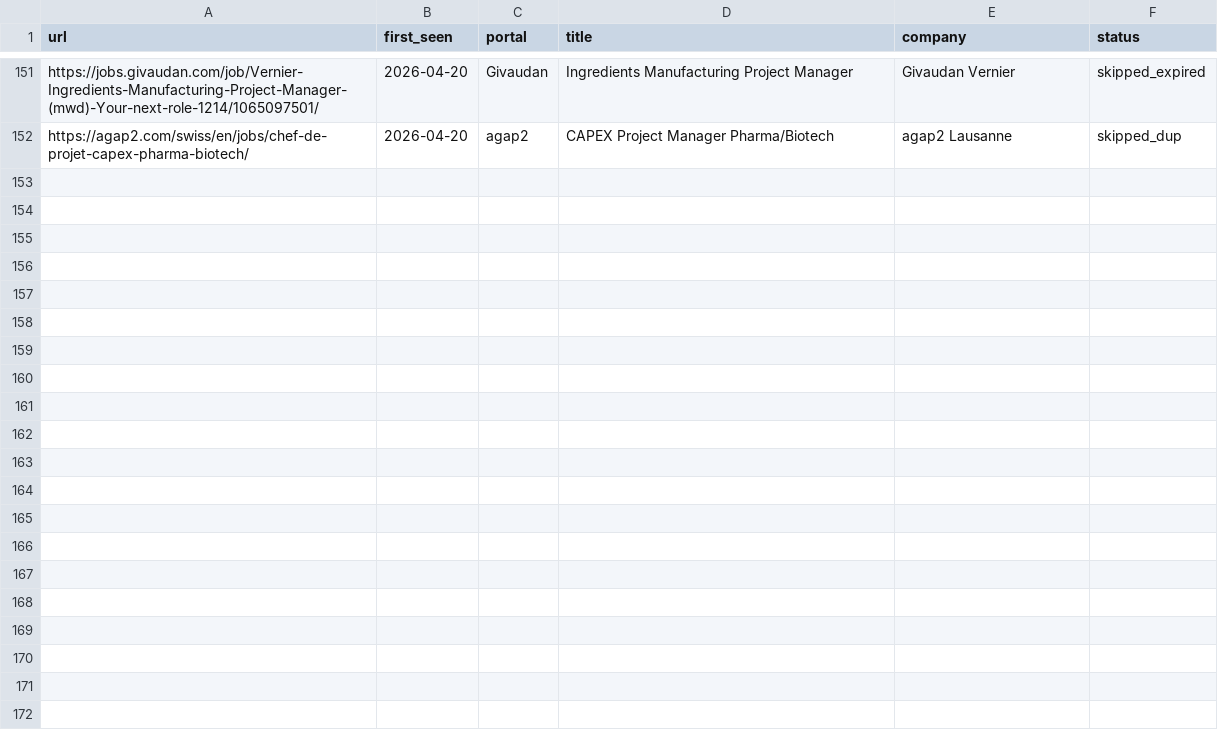
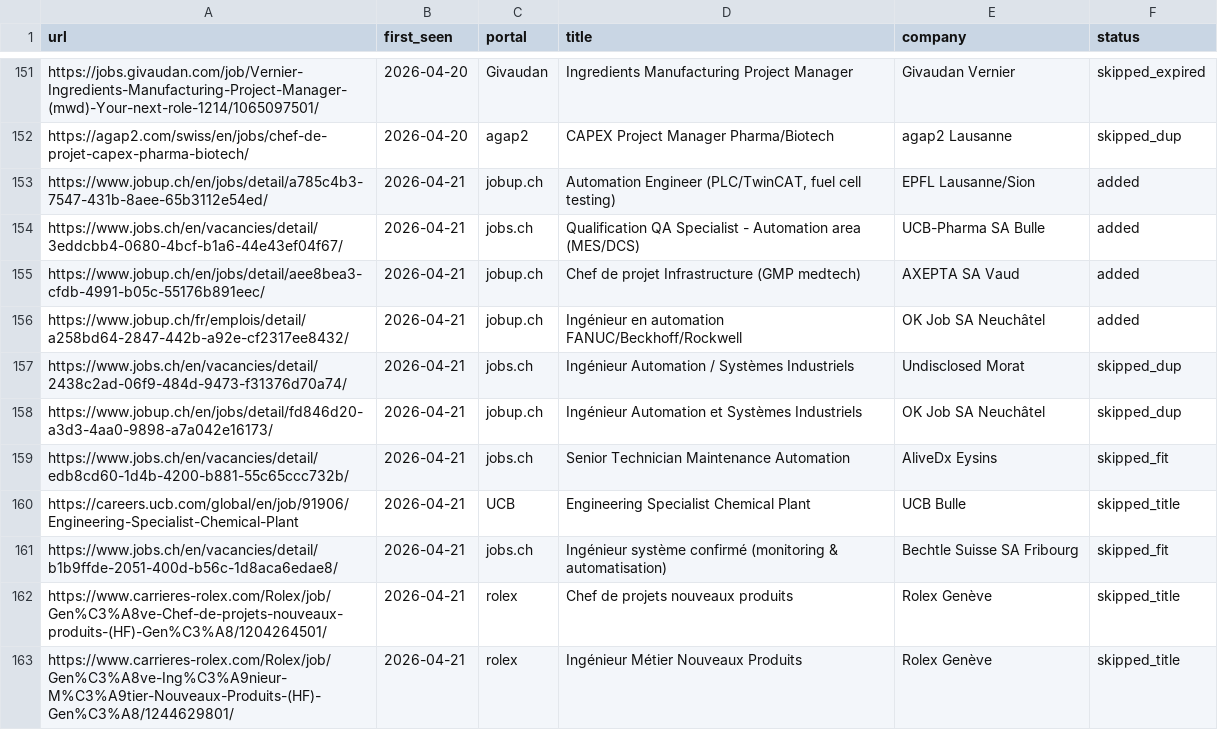
Before and after one commit to vandervan0001/career-ops, a TSV file: data/scan-history.tsv, drawn as a sheet; only a part is shown, gaps mark what is left out; the diff names each change by its address in the sheet, - before the commit and + after, or states it on an @@ line.

```diff
--- a/data/scan-history.tsv
+++ b/data/scan-history.tsv
+row 153: https://www.jobup.ch/en/jobs/detail/a785c4b3-7547-431b-8aee-65b3112e54ed/ | 2026-04-21 | jobup.ch | Automation Engineer (PLC/TwinCAT, fuel cell testing) | EPFL Lausanne/Sion | added
+row 154: https://www.jobs.ch/en/vacancies/detail/3eddcbb4-0680-4bcf-b1a6-44e43ef04f67/ | 2026-04-21 | jobs.ch | Qualification QA Specialist - Automation area (MES/DCS) | UCB-Pharma SA Bulle | added
+row 155: https://www.jobup.ch/en/jobs/detail/aee8bea3-cfdb-4991-b05c-55176b891eec/ | 2026-04-21 | jobup.ch | Chef de projet Infrastructure (GMP medtech) | AXEPTA SA Vaud | added
+row 156: https://www.jobup.ch/fr/emplois/detail/a258bd64-2847-442b-a92e-cf2317ee8432/ | 2026-04-21 | jobup.ch | Ingénieur en automation FANUC/Beckhoff/Rockwell | OK Job SA Neuchâtel | added
+row 157: https://www.jobs.ch/en/vacancies/detail/2438c2ad-06f9-484d-9473-f31376d70a74/ | 2026-04-21 | jobs.ch | Ingénieur Automation / Systèmes Industriels | Undisclosed Morat | skipped_dup
+row 158: https://www.jobup.ch/en/jobs/detail/fd846d20-a3d3-4aa0-9898-a7a042e16173/ | 2026-04-21 | jobup.ch | Ingénieur Automation et Systèmes Industriels | OK Job SA Neuchâtel | skipped_dup
+row 159: https://www.jobs.ch/en/vacancies/detail/edb8cd60-1d4b-4200-b881-55c65ccc732b/ | 2026-04-21 | jobs.ch | Senior Technician Maintenance Automation | AliveDx Eysins | skipped_fit
+row 160: https://careers.ucb.com/global/en/job/91906/Engineering-Specialist-Chemical-Plant | 2026-04-21 | UCB | Engineering Specialist Chemical Plant | UCB Bulle | skipped_title
+row 161: https://www.jobs.ch/en/vacancies/detail/b1b9ffde-2051-400d-b56c-1d8aca6edae8/ | 2026-04-21 | jobs.ch | Ingénieur système confirmé (monitoring & automatisation) | Bechtle Suisse SA Fribourg | skipped_fit
+row 162: https://www.carrieres-rolex.com/Rolex/job/Gen%C3%A8ve-Chef-de-projets-nouveaux-produits-(HF)-Gen%C3%A8/1204264501/ | 2026-04-21 | rolex | Chef de projets nouveaux produits | Rolex Genève | skipped_title
+row 163: https://www.carrieres-rolex.com/Rolex/job/Gen%C3%A8ve-Ing%C3%A9nieur-M%C3%A9tier-Nouveaux-Produits-(HF)-Gen%C3%A8/1244629801/ | 2026-04-21 | rolex | Ingénieur Métier Nouveaux Produits | Rolex Genève | skipped_title
```
Also changed, not shown: 1 other file.
